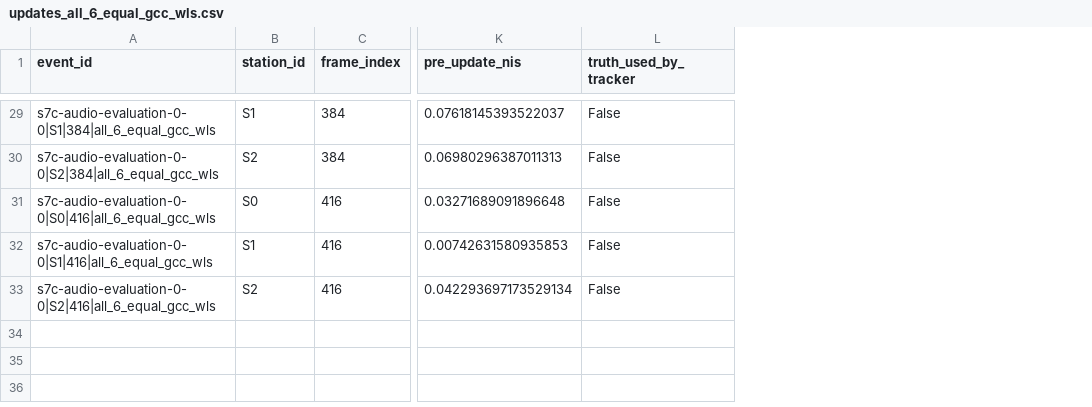
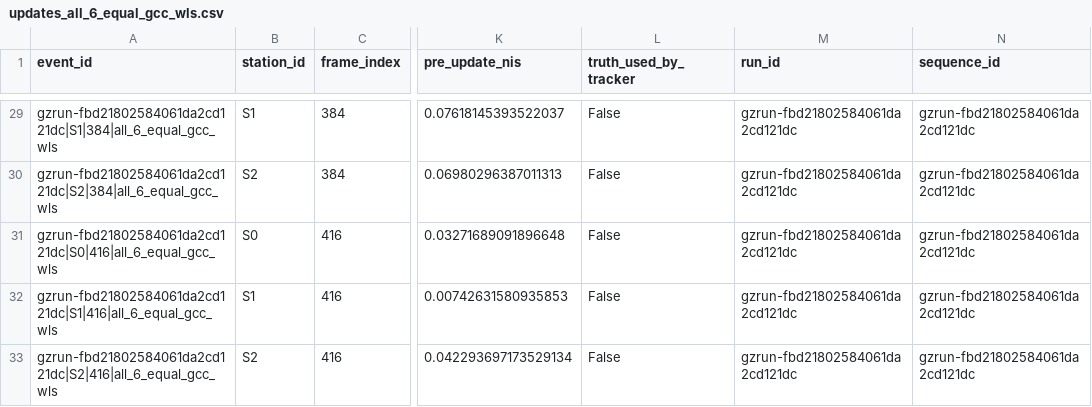
Before and after one commit to leomanchic/diploma, a CSV file: uav_acoustic_model/results/gazebo_offline/constant_velocity/updates_all_6_equal_gcc_wls.csv, drawn as a sheet; only a part is shown, gaps mark what is left out; the diff covers the shown part only; the diff names each change by its address in the sheet, - before the commit and + after, or states it on an @@ line.

```diff
--- a/uav_acoustic_model/results/gazebo_offline/constant_velocity/updates_all_6_equal_gcc_wls.csv
+++ b/uav_acoustic_model/results/gazebo_offline/constant_velocity/updates_all_6_equal_gcc_wls.csv
+column M (run_id), rows 29-33: all gzrun-fbd21802584061da2cd121dc
+column N (sequence_id), rows 29-33: all gzrun-fbd21802584061da2cd121dc
-A29 (event_id): s7c-audio-evaluation-0-0|S1|384|all_6_equal_gcc_wls
+A29 (event_id): gzrun-fbd21802584061da2cd121dc|S1|384|all_6_equal_gcc_wls
-A30 (event_id): s7c-audio-evaluation-0-0|S2|384|all_6_equal_gcc_wls
+A30 (event_id): gzrun-fbd21802584061da2cd121dc|S2|384|all_6_equal_gcc_wls
-A31 (event_id): s7c-audio-evaluation-0-0|S0|416|all_6_equal_gcc_wls
+A31 (event_id): gzrun-fbd21802584061da2cd121dc|S0|416|all_6_equal_gcc_wls
-A32 (event_id): s7c-audio-evaluation-0-0|S1|416|all_6_equal_gcc_wls
+A32 (event_id): gzrun-fbd21802584061da2cd121dc|S1|416|all_6_equal_gcc_wls
-A33 (event_id): s7c-audio-evaluation-0-0|S2|416|all_6_equal_gcc_wls
+A33 (event_id): gzrun-fbd21802584061da2cd121dc|S2|416|all_6_equal_gcc_wls
```
Also changed, not shown: 27 edited cells elsewhere in this file, uav_acoustic_model/results/gazebo_offline/constant_velocity/tracking_all_6_equal_gcc_wls.csv, uav_acoustic_model/results/gazebo_offline/constant_velocity/tracking_equal_weight_srp_phat.csv, 26 other files.
